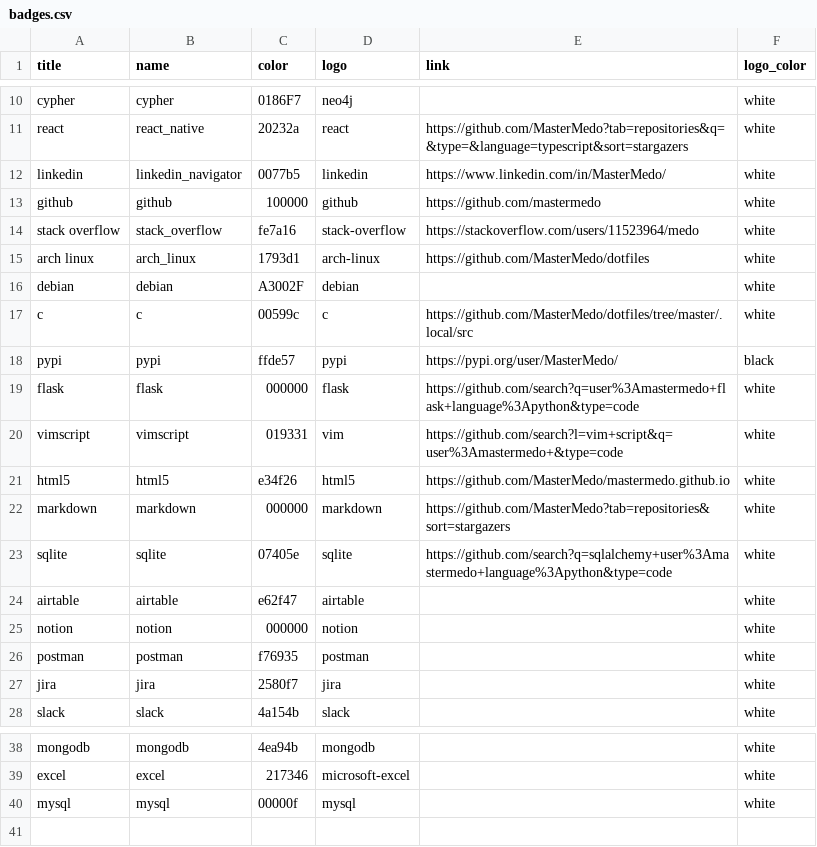
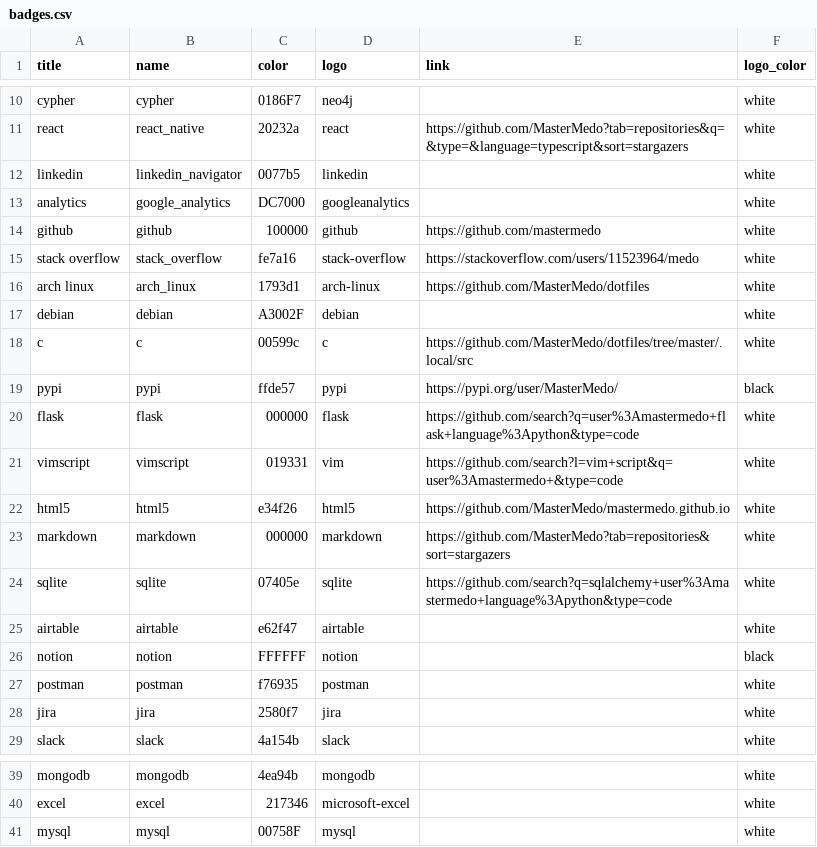
Before and after one commit to MasterMedo/MasterMedo, a CSV file: badges.csv, drawn as a sheet; only a part is shown, gaps mark what is left out.

Commit message:
add google analytics

```diff
--- a/badges.csv
+++ b/badges.csv
@@ -11,3 +11,4 @@ cypher,cypher,0186F7,neo4j,,white
 react,react_native,20232a,react,https://github.com/MasterMedo?tab=repositories&q=&type=&language=typescript&sort=stargazers,white
-linkedin,linkedin_navigator,0077b5,linkedin,https://www.linkedin.com/in/MasterMedo/,white
+linkedin,linkedin_navigator,0077b5,linkedin,,white
+analytics,google_analytics,DC7000,googleanalytics,,white
 github,github,100000,github,https://github.com/mastermedo,white
@@ -24,3 +25,3 @@ sqlite,sqlite,07405e,sqlite,https://github.com/search?q=sqlalchemy+user%3Amaster
 airtable,airtable,e62f47,airtable,,white
-notion,notion,000000,notion,,white
+notion,notion,FFFFFF,notion,,black
 postman,postman,f76935,postman,,white
@@ -39,2 +40,2 @@ mongodb,mongodb,4ea94b,mongodb,,white
 excel,excel,217346,microsoft-excel,,white
-mysql,mysql,00000f,mysql,,white
+mysql,mysql,00758F,mysql,,white
```
Also changed, not shown: 1 other file.
